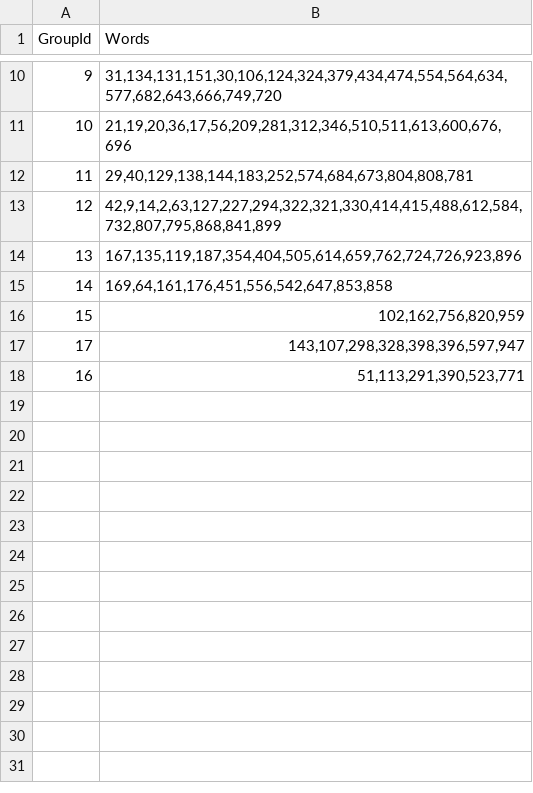
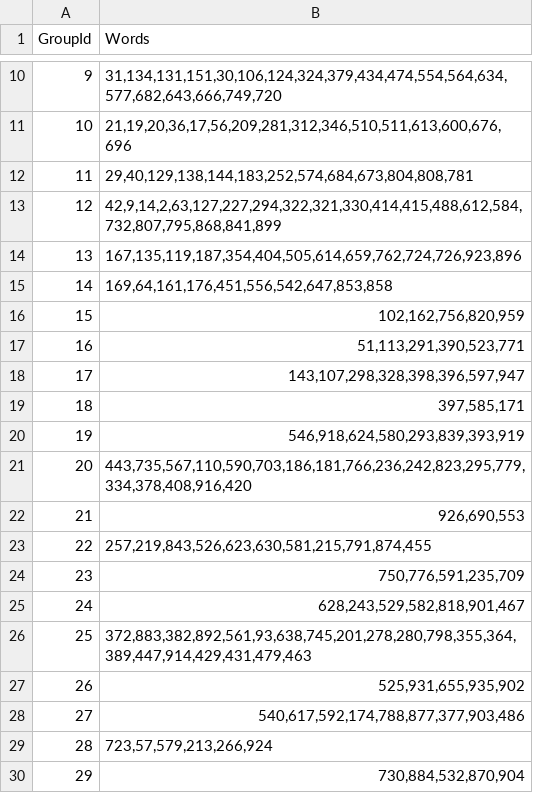
Before and after one commit to Sujoo/Diss, a CSV file: Reviews/ReferenceFiles/ApparelGroups.csv, drawn as a sheet; only a part is shown, gaps mark what is left out.

```diff
--- a/Reviews/ReferenceFiles/ApparelGroups.csv
+++ b/Reviews/ReferenceFiles/ApparelGroups.csv
@@ -16,3 +16,15 @@ GroupId	Words
 15	102,162,756,820,959
+16	51,113,291,390,523,771
 17	143,107,298,328,398,396,597,947
-16	51,113,291,390,523,771
+18	397,585,171
+19	546,918,624,580,293,839,393,919
+20	443,735,567,110,590,703,186,181,766,236,242,823,295,779,334,378,408,916,420
+21	926,690,553
+22	257,219,843,526,623,630,581,215,791,874,455
+23	750,776,591,235,709
+24	628,243,529,582,818,901,467
+25	372,883,382,892,561,93,638,745,201,278,280,798,355,364,389,447,914,429,431,479,463
+26	525,931,655,935,902
+27	540,617,592,174,788,877,377,903,486
+28	723,57,579,213,266,924
+29	730,884,532,870,904
```
Also changed, not shown: Reviews/ReferenceFiles/BookWordList.csv, Reviews/ReferenceFiles/CameraWordList.csv, 18 other files.
